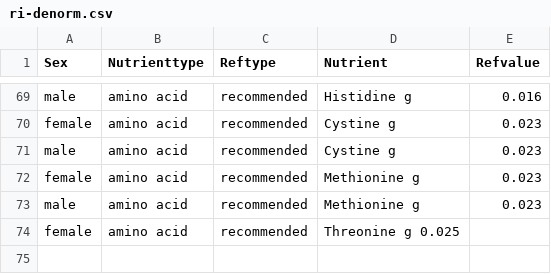
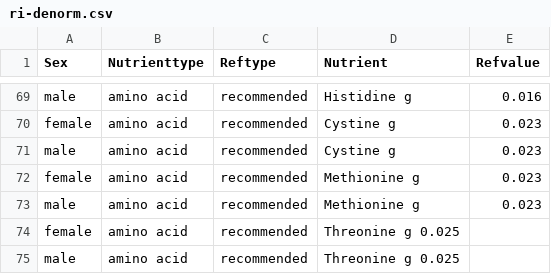
Before and after one commit to haskoe/uni, a CSV file: k1/opgave-01/ri-denorm.csv, drawn as a sheet; only a part is shown, gaps mark what is left out; the diff names each change by its address in the sheet, - before the commit and + after, or states it on an @@ line.

Commit message:
makle missing

```diff
--- a/k1/opgave-01/ri-denorm.csv
+++ b/k1/opgave-01/ri-denorm.csv
+row 75: male | amino acid | recommended | Threonine g 0.025
```
